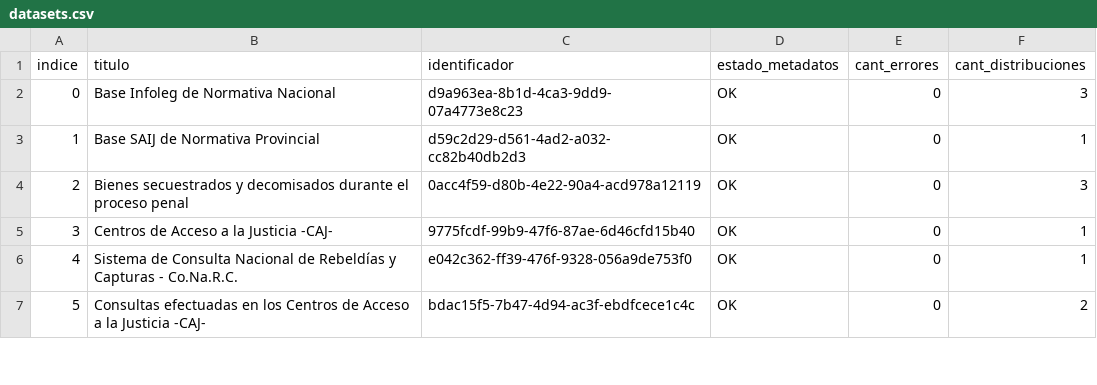
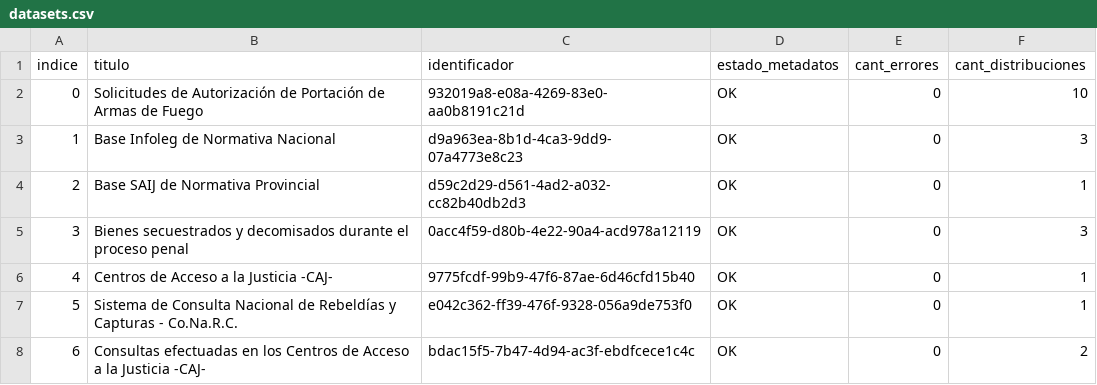
Before and after one commit to kant/libreria-catalogos, a CSV file: justicia/datasets.csv, drawn as a sheet; only a part is shown; addresses are those after the commit; the diff names each change by its address in the sheet, - before the commit and + after, or states it on an @@ line.

Commit message:
Modifico archivo justicia/datasets.csv según cambios del 2017-08-22

```diff
--- a/justicia/datasets.csv
+++ b/justicia/datasets.csv
+row 2: 0 | Solicitudes de Autorización de Portación de Armas de Fuego | 932019a8-e08a-4269-83e0-aa0b8191c21d | OK | 0 | 10
@@ column A (indice) renumbered from row 3 down @@
```
